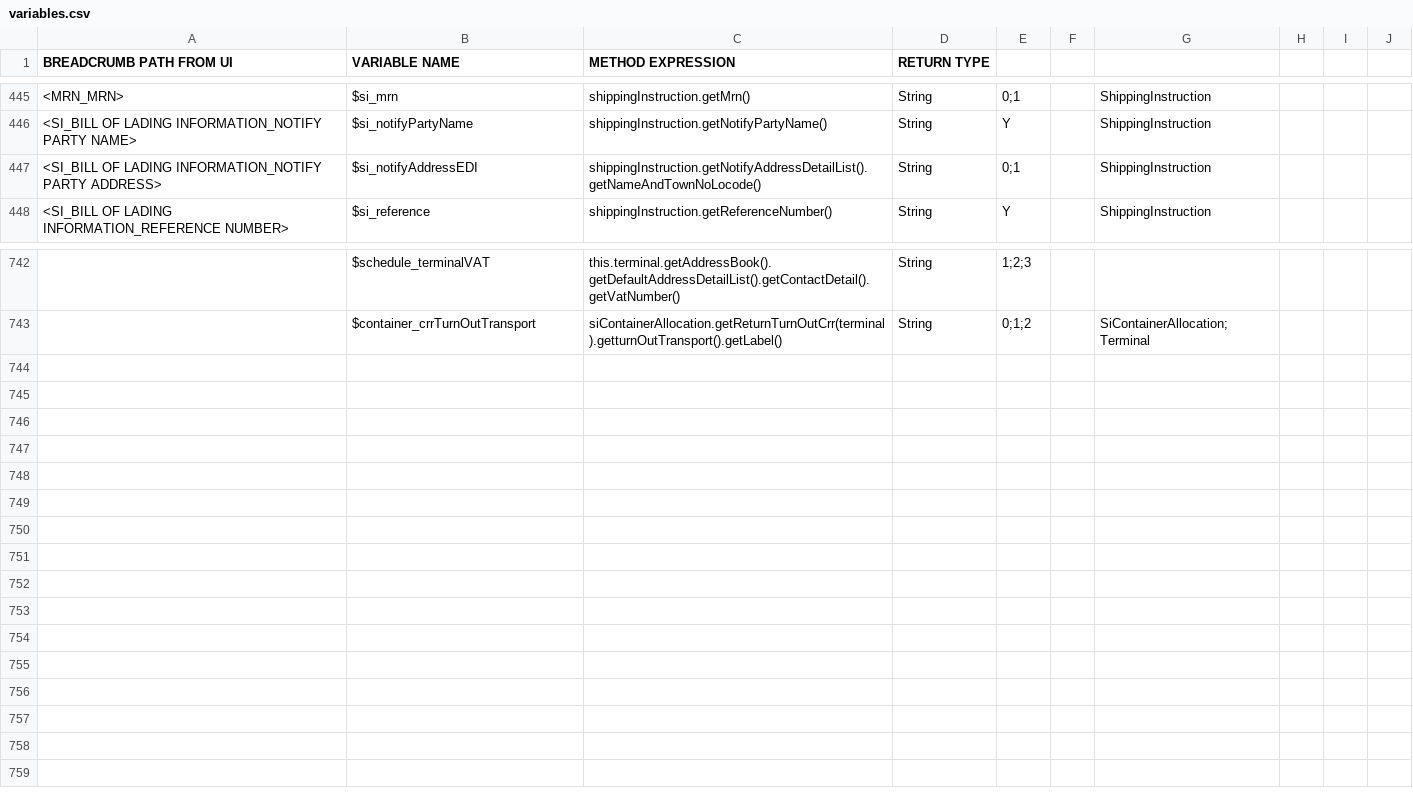
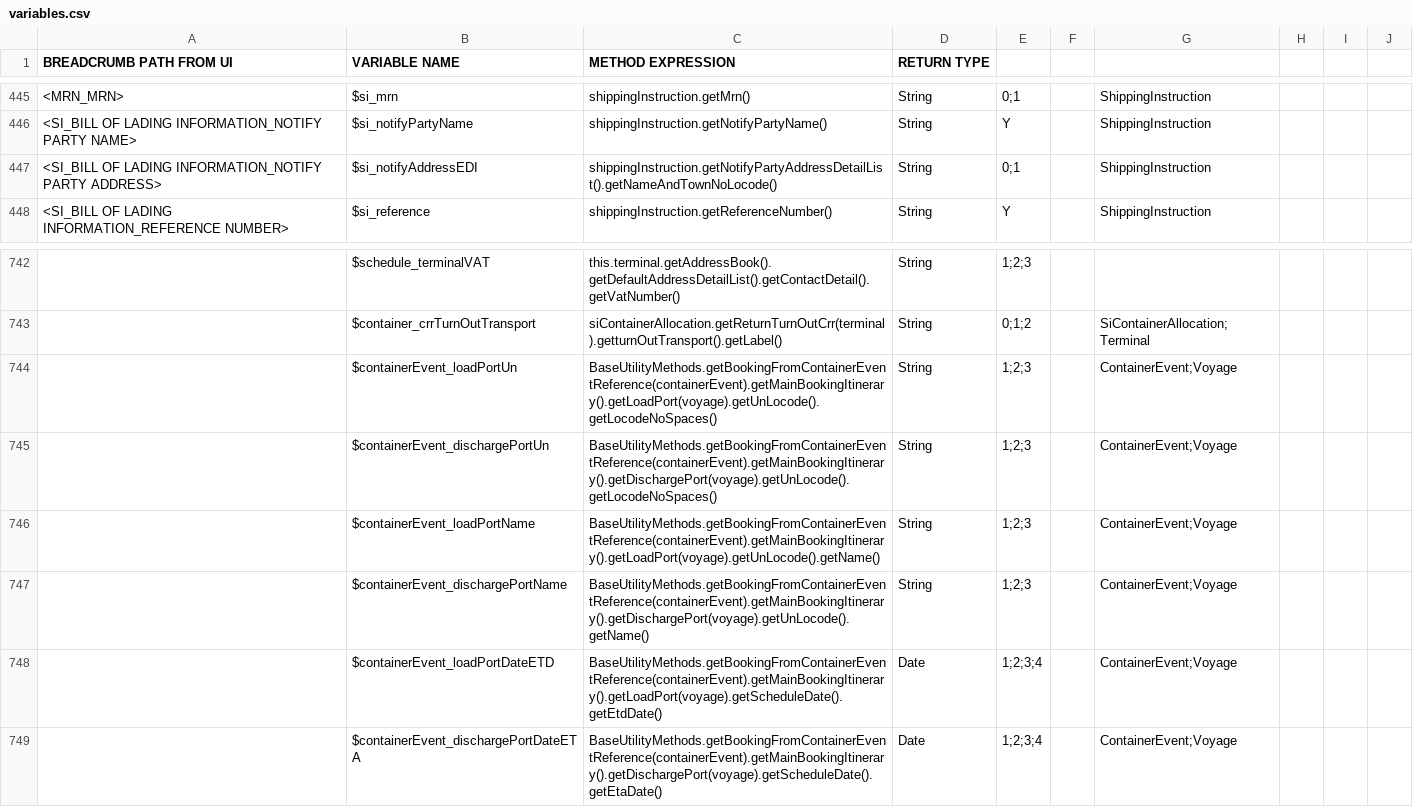
Before and after one commit to mikewlocus/AutoEdi, a CSV file: variables.csv, drawn as a sheet; only a part is shown, gaps mark what is left out; the diff names each change by its address in the sheet, - before the commit and + after, or states it on an @@ line.

Commit message:
AE - Add conditional generation for segments in creator method

```diff
--- a/variables.csv
+++ b/variables.csv
-C447 (METHOD EXPRESSION): shippingInstruction.getNotifyAddressDetailList().getNameAndTownNoLocode()
+C447 (METHOD EXPRESSION): shippingInstruction.getNotifyPartyAddressDetailList().getNameAndTownNoLocode()
+row 744:  | $containerEvent_loadPortUn | BaseUtilityMethods.getBookingFromContainerEventReference(containerEvent).getMainBookingItinerary().getLoadPort(voyage).getUnLocode().getLocodeNoSpaces() | String | 1;2;3 |  | ContainerEvent;Voyage
+row 745:  | $containerEvent_dischargePortUn | BaseUtilityMethods.getBookingFromContainerEventReference(containerEvent).getMainBookingItinerary().getDischargePort(voyage).getUnLocode().getLocodeNoSpaces() | String | 1;2;3 |  | ContainerEvent;Voyage
+row 746:  | $containerEvent_loadPortName | BaseUtilityMethods.getBookingFromContainerEventReference(containerEvent).getMainBookingItinerary().getLoadPort(voyage).getUnLocode().getName() | String | 1;2;3 |  | ContainerEvent;Voyage
+row 747:  | $containerEvent_dischargePortName | BaseUtilityMethods.getBookingFromContainerEventReference(containerEvent).getMainBookingItinerary().getDischargePort(voyage).getUnLocode().getName() | String | 1;2;3 |  | ContainerEvent;Voyage
+row 748:  | $containerEvent_loadPortDateETD | BaseUtilityMethods.getBookingFromContainerEventReference(containerEvent).getMainBookingItinerary().getLoadPort(voyage).getScheduleDate().getEtdDate() | Date | 1;2;3;4 |  | ContainerEvent;Voyage
+row 749:  | $containerEvent_dischargePortDateETA | BaseUtilityMethods.getBookingFromContainerEventReference(containerEvent).getMainBookingItinerary().getDischargePort(voyage).getScheduleDate().getEtaDate() | Date | 1;2;3;4 |  | ContainerEvent;Voyage
```
Also changed, not shown: 4 other files.
